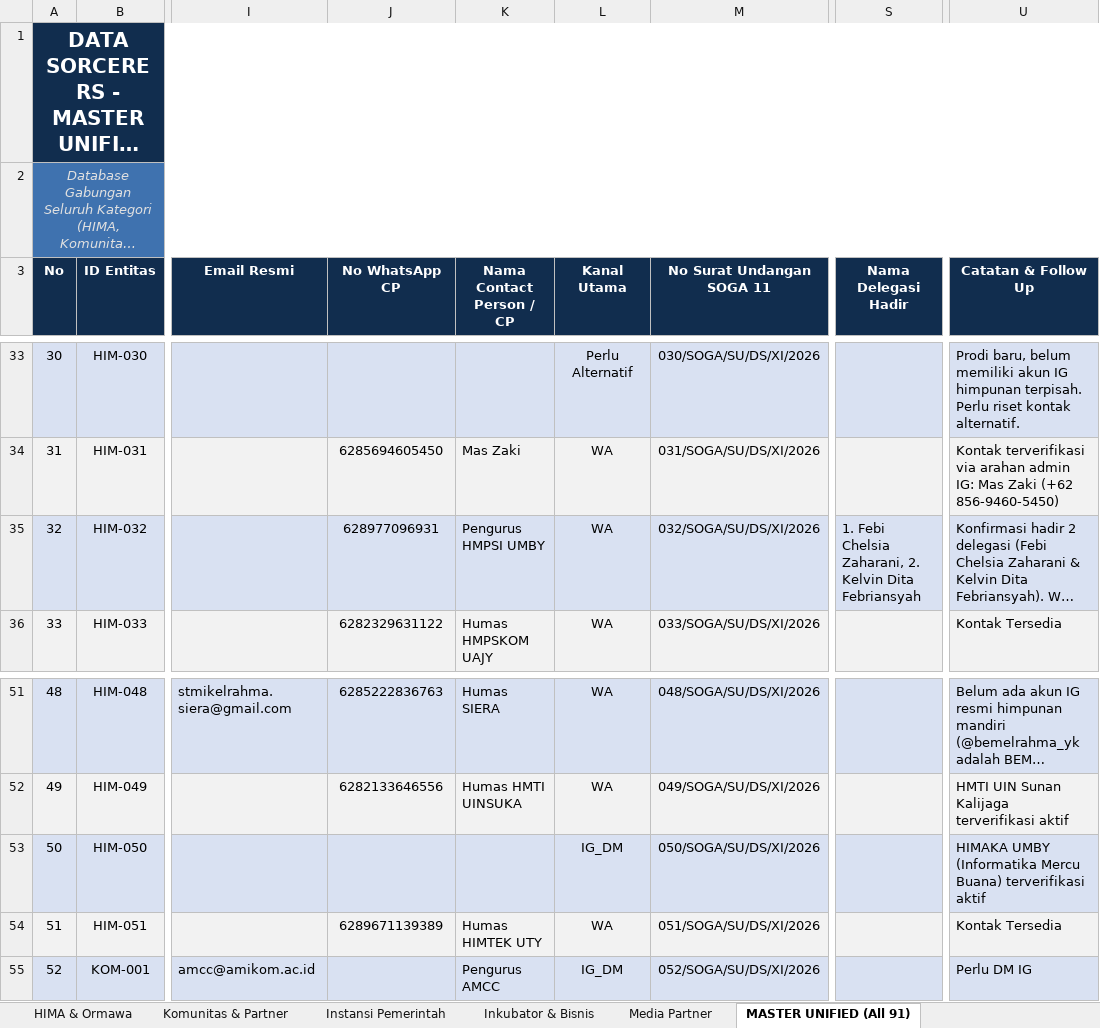
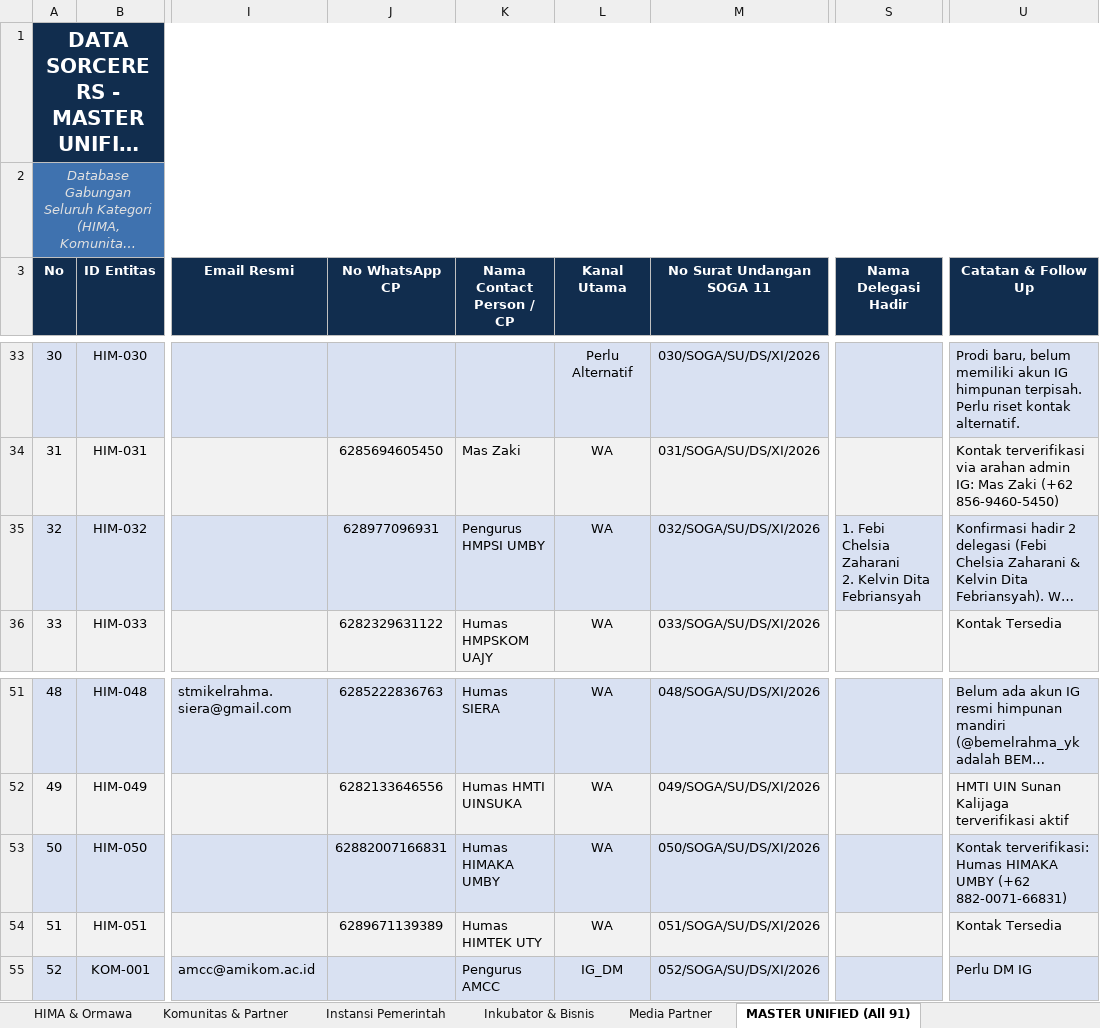
Before and after one commit to Faiz-abdurrachman/soga11-hima-outreach, an Excel workbook: Database_SOGA_11_Master.xlsx, sheet MASTER UNIFIED (All 91), drawn as a sheet; only a part is shown, gaps mark what is left out; long unchanged cells end in …; values as stored, in another font and other column widths than the file's, no borders; ↵ is a line break in a cell; the diff names each change by its address in the sheet, - before the commit and + after, or states it on an @@ line.

Commit message:
feat: add Humas HIMAKA UMBY, purge stale localStorage cache (V9_LIVE), and add Vercel no-cache headers

```diff
--- a/Database_SOGA_11_Master.xlsx (sheet MASTER UNIFIED (All 91))
+++ b/Database_SOGA_11_Master.xlsx (sheet MASTER UNIFIED (All 91))
-S35 (Nama Delegasi Hadir): …Febi Chelsia Zaharani, 2. Kelvin…
+S35 (Nama Delegasi Hadir): …Febi Chelsia Zaharani ↵ 2. Kelvin…
-J53 (No WhatsApp CP): (empty)
+J53 (No WhatsApp CP): 62882007166831
-K53 (Nama Contact Person / CP): (empty)
+K53 (Nama Contact Person / CP): Humas HIMAKA UMBY
-L53 (Kanal Utama): IG_DM
+L53 (Kanal Utama): WA
-U53 (Catatan & Follow Up): HIMAKA UMBY (Informatika Mercu Buana) terverifikasi aktif
+U53 (Catatan & Follow Up): Kontak terverifikasi: Humas HIMAKA UMBY (+62 882-0071-66831)
```
Also changed, not shown: sheet HIMA & Ormawa, 5 other files.
